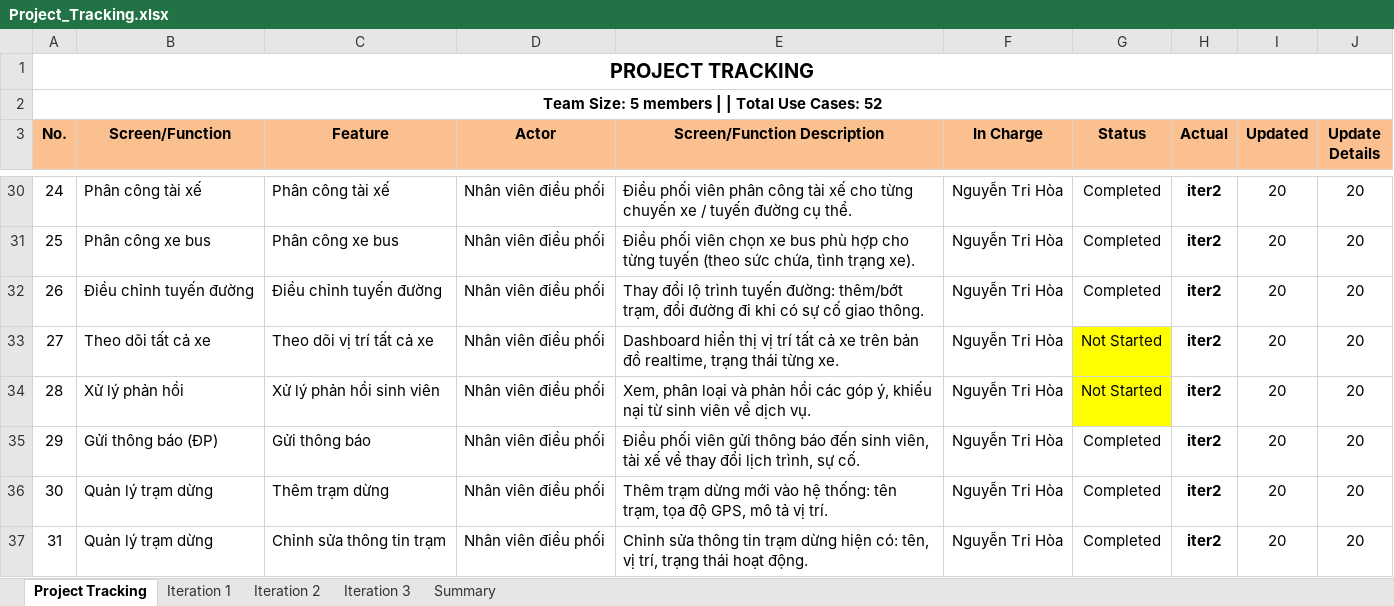
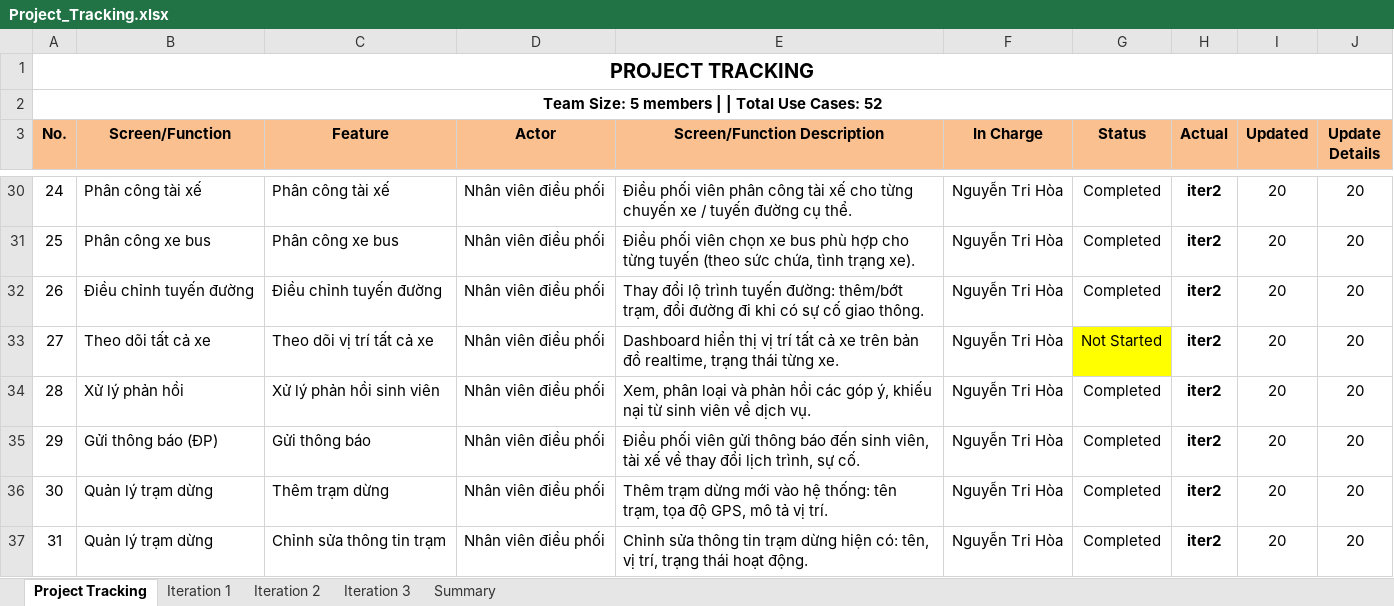
Before and after one commit to SUMMER2026SE/swp391-rbl-project-se20a01_team_5, an Excel workbook: Project_Tracking.xlsx, sheet Project Tracking, drawn as a sheet; only a part is shown, gaps mark what is left out; values as stored, in another font and other column widths than the file's, no borders; the diff names each change by its address in the sheet, - before the commit and + after, or states it on an @@ line.

```diff
--- a/Project_Tracking.xlsx (sheet Project Tracking)
+++ b/Project_Tracking.xlsx (sheet Project Tracking)
-G34 (Status): Not Started
+G34 (Status): Completed
-G34 fill: #FFFF00
+G34 fill: none
```
Also changed, not shown: sheet Iteration 2, 11 other files.
